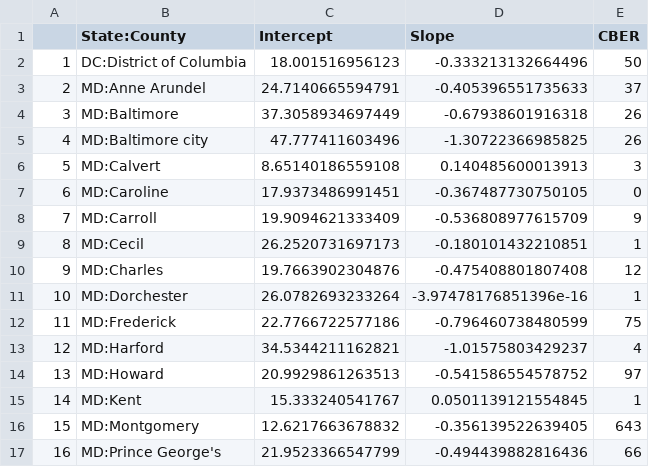
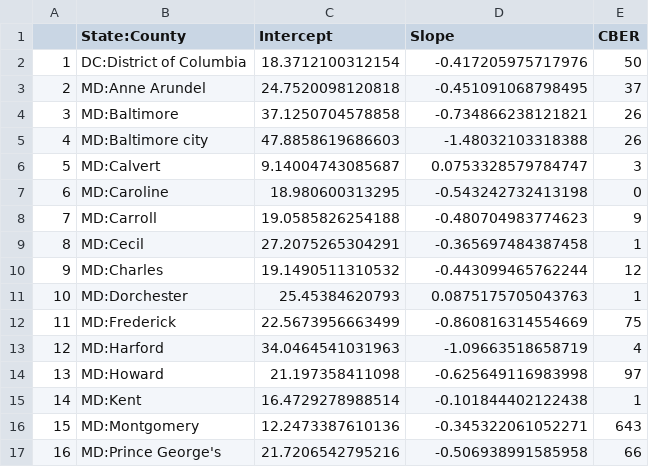
Before and after one commit to ONYLAB/cberopen, a CSV file: Data/County_Linear_Regression.csv, drawn as a sheet; only a part is shown; the diff covers the shown part only.

```diff
--- a/Data/County_Linear_Regression.csv
+++ b/Data/County_Linear_Regression.csv
@@ -1,17 +1,17 @@
 "","State:County","Intercept","Slope","CBER"
-"1","DC:District of Columbia",18.001516956123,-0.333213132664496,50
-"2","MD:Anne Arundel",24.7140665594791,-0.405396551735633,37
-"3","MD:Baltimore",37.3058934697449,-0.67938601916318,26
-"4","MD:Baltimore city",47.777411603496,-1.30722366985825,26
-"5","MD:Calvert",8.65140186559108,0.140485600013913,3
-"6","MD:Caroline",17.9373486991451,-0.367487730750105,0
-"7","MD:Carroll",19.9094621333409,-0.536808977615709,9
-"8","MD:Cecil",26.2520731697173,-0.180101432210851,1
-"9","MD:Charles",19.7663902304876,-0.475408801807408,12
-"10","MD:Dorchester",26.0782693233264,-3.97478176851396e-16,1
-"11","MD:Frederick",22.7766722577186,-0.796460738480599,75
-"12","MD:Harford",34.5344211162821,-1.01575803429237,4
-"13","MD:Howard",20.9929861263513,-0.541586554578752,97
-"14","MD:Kent",15.333240541767,0.0501139121554845,1
-"15","MD:Montgomery",12.6217663678832,-0.356139522639405,643
-"16","MD:Prince George's",21.9523366547799,-0.494439882816436,66
+"1","DC:District of Columbia",18.3712100312154,-0.417205975717976,50
+"2","MD:Anne Arundel",24.7520098120818,-0.451091068798495,37
+"3","MD:Baltimore",37.1250704578858,-0.734866238121821,26
+"4","MD:Baltimore city",47.8858619686603,-1.48032103318388,26
+"5","MD:Calvert",9.14004743085687,0.0753328579784747,3
+"6","MD:Caroline",18.980600313295,-0.543242732413198,0
+"7","MD:Carroll",19.0585826254188,-0.480704983774623,9
+"8","MD:Cecil",27.2075265304291,-0.365697484387458,1
+"9","MD:Charles",19.1490511310532,-0.443099465762244,12
+"10","MD:Dorchester",25.45384620793,0.0875175705043763,1
+"11","MD:Frederick",22.5673956663499,-0.860816314554669,75
+"12","MD:Harford",34.0464541031963,-1.09663518658719,4
+"13","MD:Howard",21.197358411098,-0.625649116983998,97
+"14","MD:Kent",16.4729278988514,-0.101844402122438,1
+"15","MD:Montgomery",12.2473387610136,-0.345322061052271,643
+"16","MD:Prince George's",21.7206542795216,-0.506938991585958,66
```
Also changed, not shown: 47 edited cells elsewhere in this file, Data/Latest_DC_MD_VA.csv, Data/Long_DC_MD_VA.csv, 2 other files.
